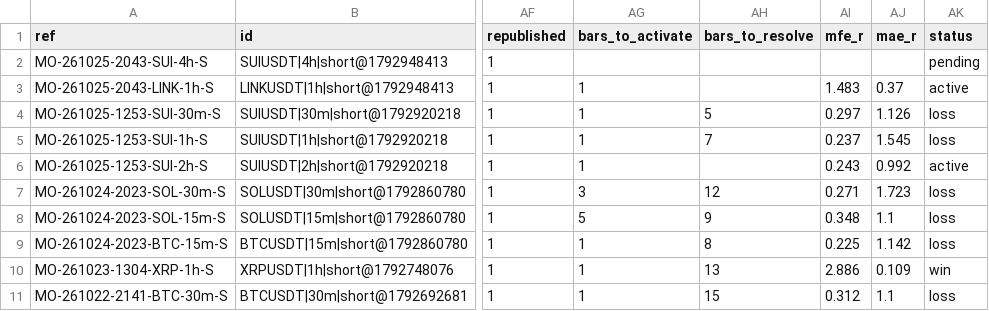
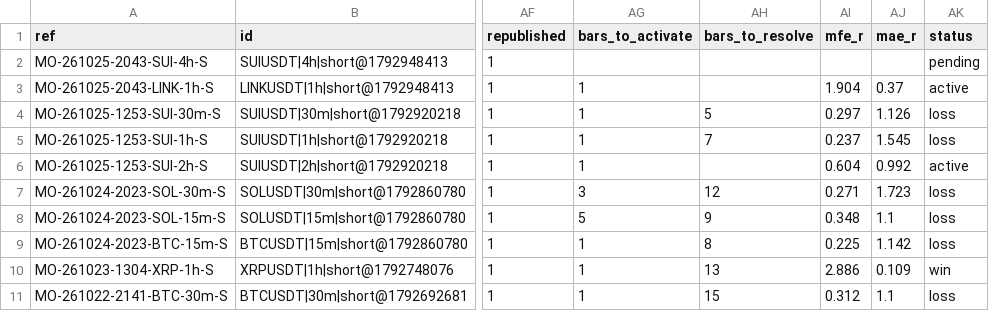
Before and after one commit to msmadanni88/market-observatory, a CSV file: brief/signals.csv, drawn as a sheet; only a part is shown, gaps mark what is left out; the diff names each change by its address in the sheet, - before the commit and + after, or states it on an @@ line.

```diff
--- a/brief/signals.csv
+++ b/brief/signals.csv
-AI3 (mfe_r): 1.483
+AI3 (mfe_r): 1.904
-AI6 (mfe_r): 0.243
+AI6 (mfe_r): 0.604
```
Also changed, not shown: 1 other file.
